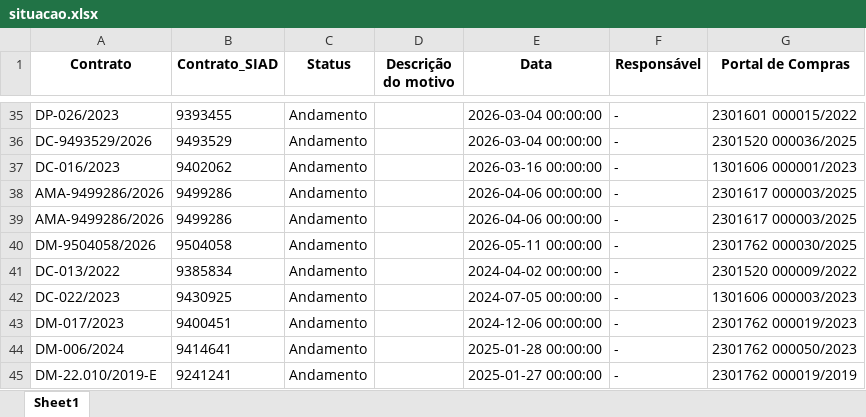
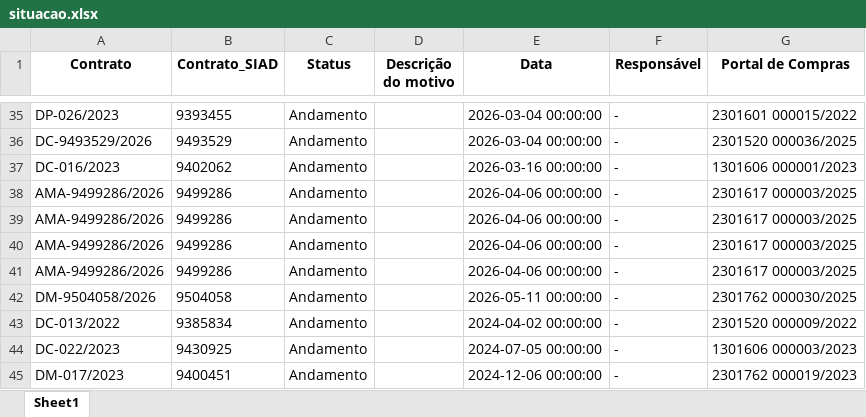
Before and after one commit to transparencia-mg/portal_obras, an Excel workbook: upload/situacao.xlsx, sheet Sheet1, drawn as a sheet; only a part is shown, gaps mark what is left out; the shorter side is filled out with more unchanged rows; values as stored, in another font and other column widths than the file's, no borders; the diff names each change by its address in the sheet, - before the commit and + after, or states it on an @@ line.

```diff
--- a/upload/situacao.xlsx (sheet Sheet1)
+++ b/upload/situacao.xlsx (sheet Sheet1)
+row 40: AMA-9499286/2026 | 9499286 | Andamento |  | 2026-04-06 00:00:00 | - | 2301617 000003/2025
+row 41: AMA-9499286/2026 | 9499286 | Andamento |  | 2026-04-06 00:00:00 | - | 2301617 000003/2025
```
Also changed, not shown: upload/contratos.xlsx, upload/contratos_siad.xlsx, 6 other files.
